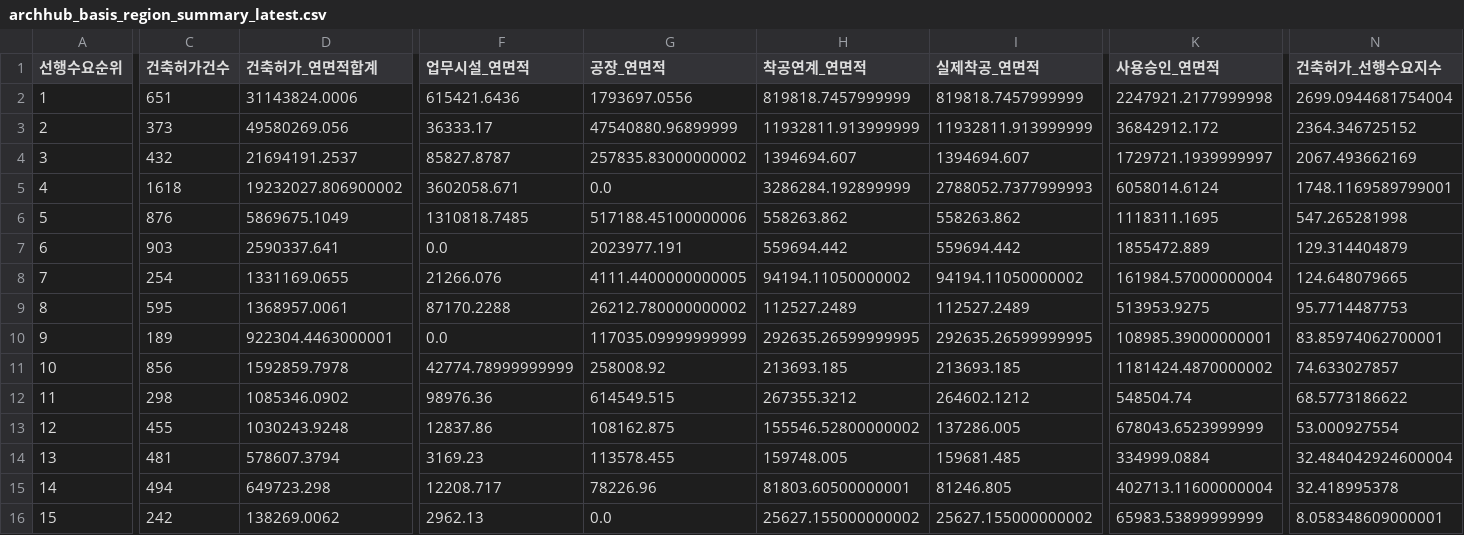
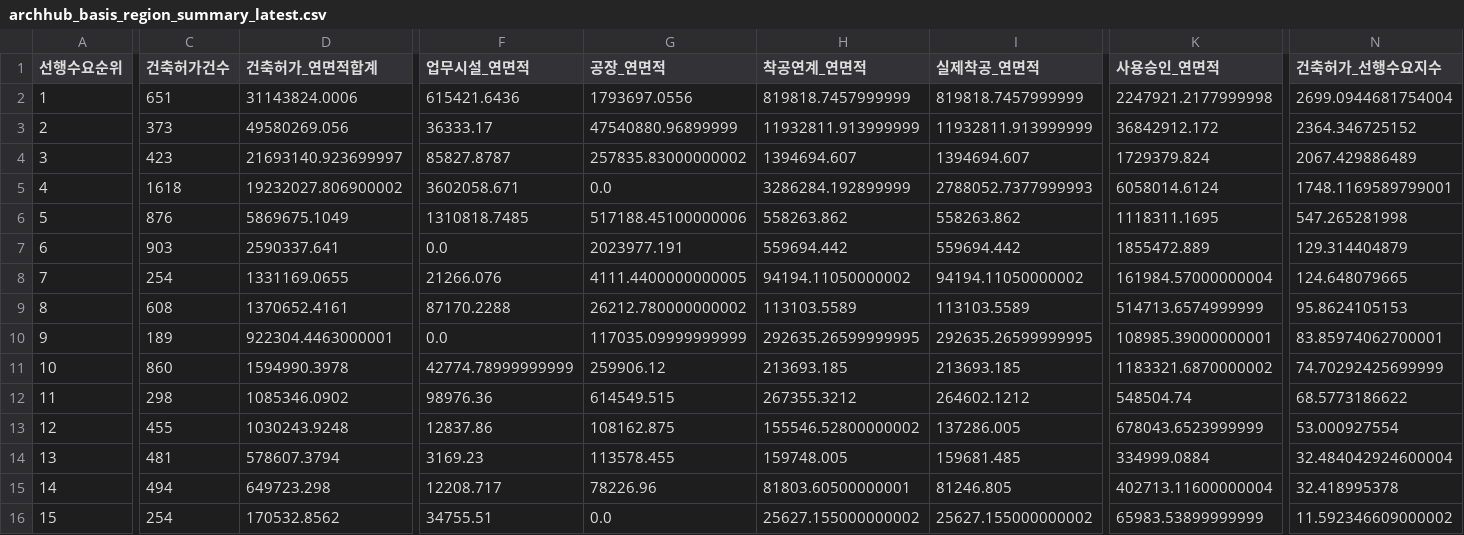
Before and after one commit to Ronaldooh123/steel-demand-report, a CSV file: data/cache/archhub_basis_region_summary_latest.csv, drawn as a sheet; only a part is shown, gaps mark what is left out; the diff covers the shown part only; the diff names each change by its address in the sheet, - before the commit and + after, or states it on an @@ line.

```diff
--- a/data/cache/archhub_basis_region_summary_latest.csv
+++ b/data/cache/archhub_basis_region_summary_latest.csv
-C4 (건축허가건수): 432
+C4 (건축허가건수): 423
-D4 (건축허가_연면적합계): 21694191.2537
+D4 (건축허가_연면적합계): 21693140.923699997
-K4 (사용승인_연면적): 1729721.1939999997
+K4 (사용승인_연면적): 1729379.824
-N4 (건축허가_선행수요지수): 2067.493662169
+N4 (건축허가_선행수요지수): 2067.429886489
-C9 (건축허가건수): 595
+C9 (건축허가건수): 608
-D9 (건축허가_연면적합계): 1368957.0061
+D9 (건축허가_연면적합계): 1370652.4161
-H9 (착공연계_연면적): 112527.2489
+H9 (착공연계_연면적): 113103.5589
-I9 (실제착공_연면적): 112527.2489
+I9 (실제착공_연면적): 113103.5589
-K9 (사용승인_연면적): 513953.9275
+K9 (사용승인_연면적): 514713.6574999999
-N9 (건축허가_선행수요지수): 95.7714487753
+N9 (건축허가_선행수요지수): 95.8624105153
-C11 (건축허가건수): 856
+C11 (건축허가건수): 860
-D11 (건축허가_연면적합계): 1592859.7978
+D11 (건축허가_연면적합계): 1594990.3978
-G11 (공장_연면적): 258008.92
+G11 (공장_연면적): 259906.12
-K11 (사용승인_연면적): 1181424.4870000002
+K11 (사용승인_연면적): 1183321.6870000002
-N11 (건축허가_선행수요지수): 74.633027857
+N11 (건축허가_선행수요지수): 74.70292425699999
-C16 (건축허가건수): 242
+C16 (건축허가건수): 254
-D16 (건축허가_연면적합계): 138269.0062
+D16 (건축허가_연면적합계): 170532.8562
-F16 (업무시설_연면적): 2962.13
+F16 (업무시설_연면적): 34755.51
-N16 (건축허가_선행수요지수): 8.058348609000001
+N16 (건축허가_선행수요지수): 11.592346609000002
```
Also changed, not shown: 1 edited cell elsewhere in this file, 2 other files.
